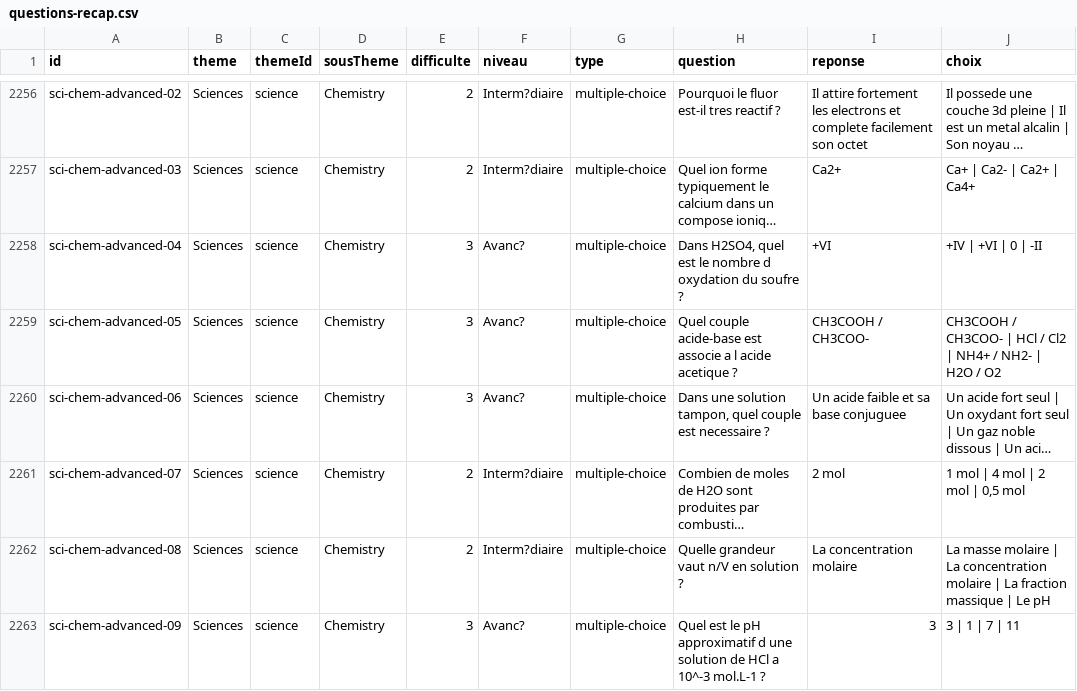
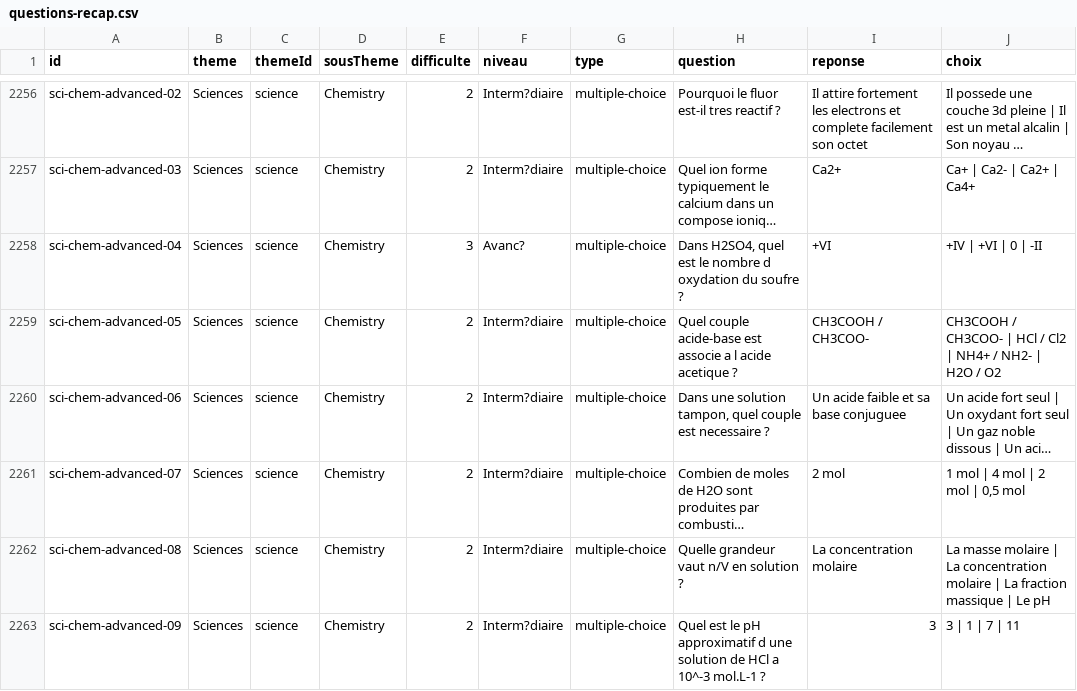
Before and after one commit to abatoretco-coder/kizz, a CSV file: docs/questions-recap.csv, drawn as a sheet; only a part is shown, gaps mark what is left out; long unchanged cells end in …; the diff covers the shown part only; the diff names each change by its address in the sheet, - before the commit and + after, or states it on an @@ line.

```diff
--- a/docs/questions-recap.csv
+++ b/docs/questions-recap.csv
-E2259:E2260 (difficulte): 3
+E2259:E2260 (difficulte): 2
-F2259:F2260 (niveau): Avanc?
+F2259:F2260 (niveau): Interm?diaire
-E2263 (difficulte): 3
+E2263 (difficulte): 2
-F2263 (niveau): Avanc?
+F2263 (niveau): Interm?diaire
```
Also changed, not shown: 44 edited cells elsewhere in this file, 6 other files.
